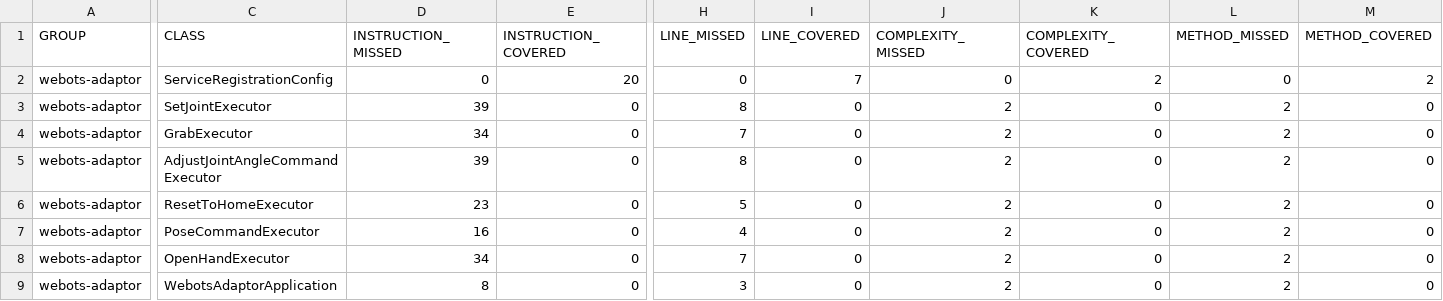
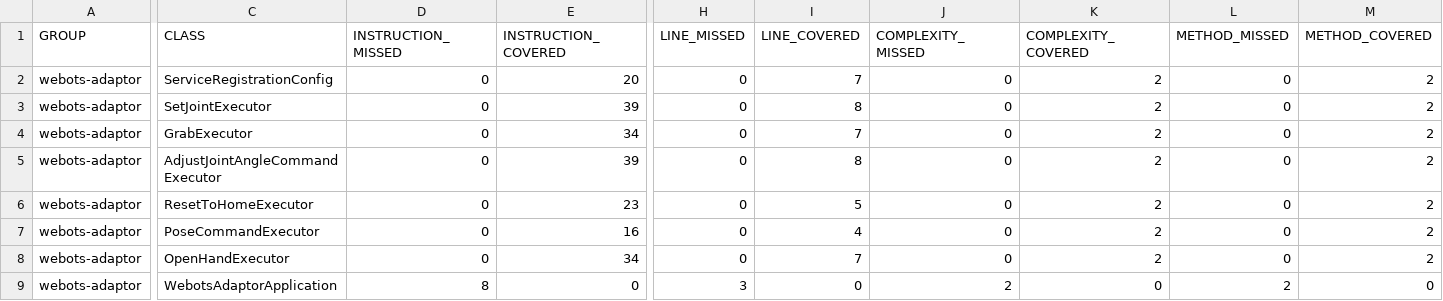
Before and after one commit to jku-swe-simcomp/simcomp-services, a CSV file: webots-adaptor/jacoco.csv, drawn as a sheet; only a part is shown, gaps mark what is left out; the diff covers the shown part only; the diff names each change by its address in the sheet, - before the commit and + after, or states it on an @@ line.

```diff
--- a/webots-adaptor/jacoco.csv
+++ b/webots-adaptor/jacoco.csv
-D3 (INSTRUCTION_MISSED): 39
+D3 (INSTRUCTION_MISSED): 0
-E3 (INSTRUCTION_COVERED): 0
+E3 (INSTRUCTION_COVERED): 39
-H3 (LINE_MISSED): 8
+H3 (LINE_MISSED): 0
-I3 (LINE_COVERED): 0
+I3 (LINE_COVERED): 8
-J3:J8 (COMPLEXITY_MISSED): 2
+J3:J8 (COMPLEXITY_MISSED): 0
-K3:K8 (COMPLEXITY_COVERED): 0
+K3:K8 (COMPLEXITY_COVERED): 2
-L3:L8 (METHOD_MISSED): 2
+L3:L8 (METHOD_MISSED): 0
-M3:M8 (METHOD_COVERED): 0
+M3:M8 (METHOD_COVERED): 2
-D4 (INSTRUCTION_MISSED): 34
+D4 (INSTRUCTION_MISSED): 0
-E4 (INSTRUCTION_COVERED): 0
+E4 (INSTRUCTION_COVERED): 34
-H4 (LINE_MISSED): 7
+H4 (LINE_MISSED): 0
-I4 (LINE_COVERED): 0
+I4 (LINE_COVERED): 7
-D5 (INSTRUCTION_MISSED): 39
+D5 (INSTRUCTION_MISSED): 0
-E5 (INSTRUCTION_COVERED): 0
+E5 (INSTRUCTION_COVERED): 39
-H5 (LINE_MISSED): 8
+H5 (LINE_MISSED): 0
-I5 (LINE_COVERED): 0
+I5 (LINE_COVERED): 8
-D6 (INSTRUCTION_MISSED): 23
+D6 (INSTRUCTION_MISSED): 0
-E6 (INSTRUCTION_COVERED): 0
+E6 (INSTRUCTION_COVERED): 23
-H6 (LINE_MISSED): 5
+H6 (LINE_MISSED): 0
-I6 (LINE_COVERED): 0
+I6 (LINE_COVERED): 5
-D7 (INSTRUCTION_MISSED): 16
+D7 (INSTRUCTION_MISSED): 0
-E7 (INSTRUCTION_COVERED): 0
+E7 (INSTRUCTION_COVERED): 16
-H7 (LINE_MISSED): 4
+H7 (LINE_MISSED): 0
-I7 (LINE_COVERED): 0
+I7 (LINE_COVERED): 4
-D8 (INSTRUCTION_MISSED): 34
+D8 (INSTRUCTION_MISSED): 0
-E8 (INSTRUCTION_COVERED): 0
+E8 (INSTRUCTION_COVERED): 34
-H8 (LINE_MISSED): 7
+H8 (LINE_MISSED): 0
-I8 (LINE_COVERED): 0
+I8 (LINE_COVERED): 7
```
Also changed, not shown: 28 edited cells elsewhere in this file, 31 other files.
